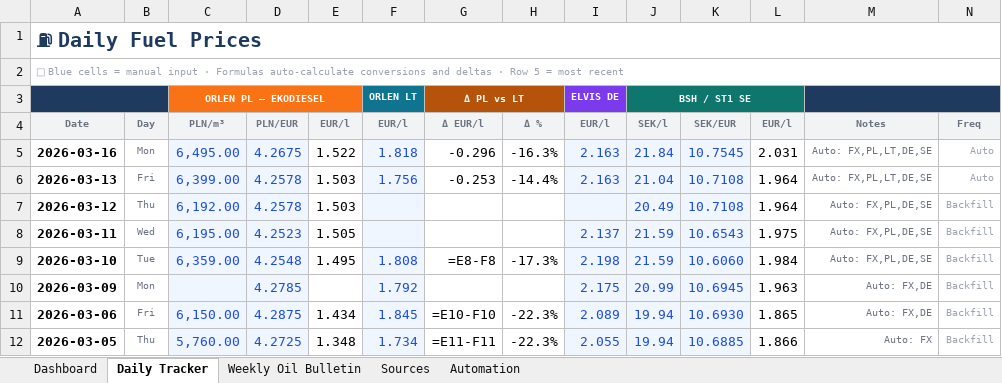
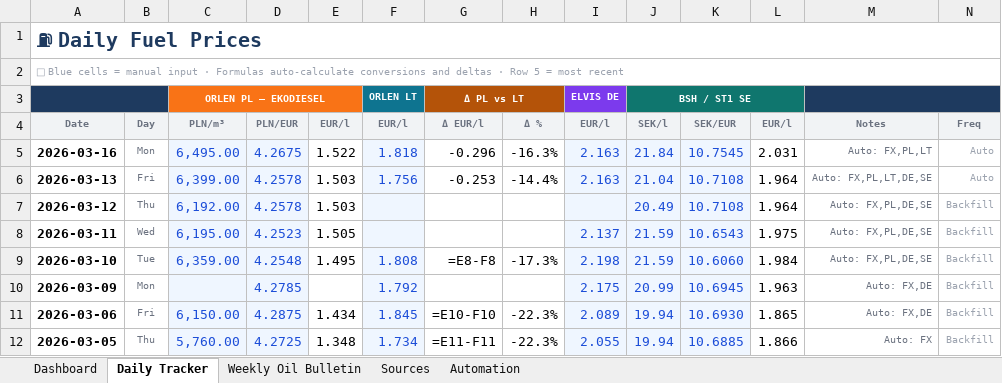
Before and after one commit to harkis123/Fuel-Tracker, an Excel workbook: fuel_tracker.xlsx, sheet Daily Tracker, drawn as a sheet; only a part is shown; values as stored, in another font and other column widths than the file's, no borders; formulas without a stored value are shown as written; conditional formats not drawn; the diff names each change by its address in the sheet, - before the commit and + after, or states it on an @@ line.

```diff
--- a/fuel_tracker.xlsx (sheet Daily Tracker)
+++ b/fuel_tracker.xlsx (sheet Daily Tracker)
-M5: Auto: FX,PL,LT,DE,SE
+M5: Auto: FX,PL,LT
```
Also changed, not shown: 1 other file.
